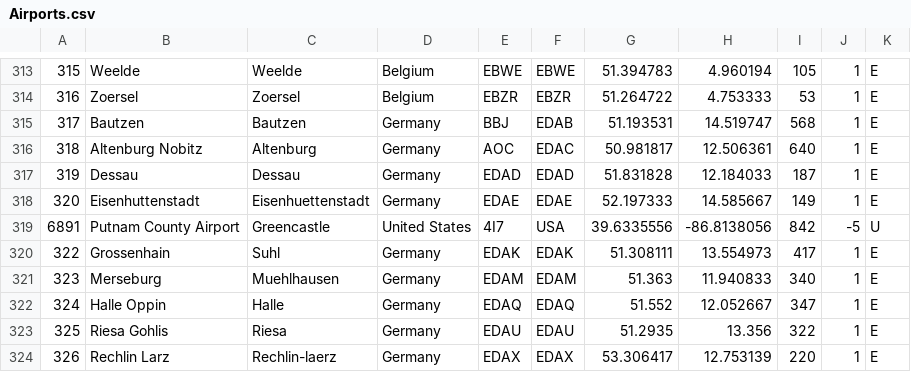
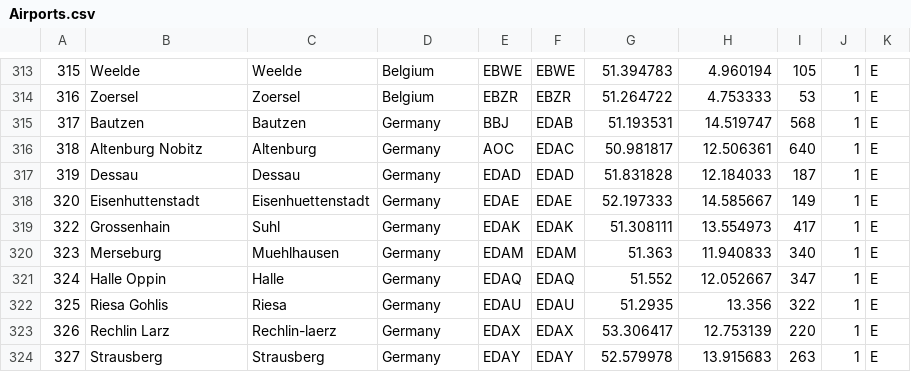
Before and after one commit to RobertPastor/flight-profile, a CSV file: trajectory/management/commands/Airports/Airports.csv, drawn as a sheet; only a part is shown, gaps mark what is left out; the shorter side is filled out with more unchanged rows; the diff names each change by its address in the sheet, - before the commit and + after, or states it on an @@ line.

```diff
--- a/trajectory/management/commands/Airports/Airports.csv
+++ b/trajectory/management/commands/Airports/Airports.csv
-row 319: 6891 | Putnam County Airport | Greencastle | United States | 4I7 | USA | 39.6335556 | -86.8138056 | 842 | -5 | U
```
Also changed, not shown: 7 other files.
